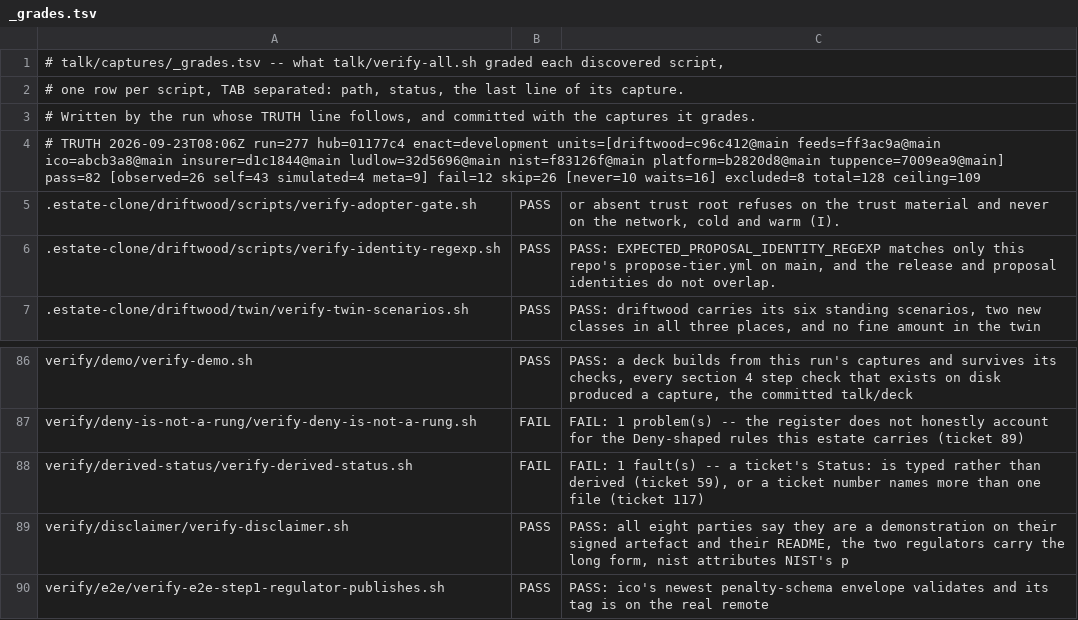
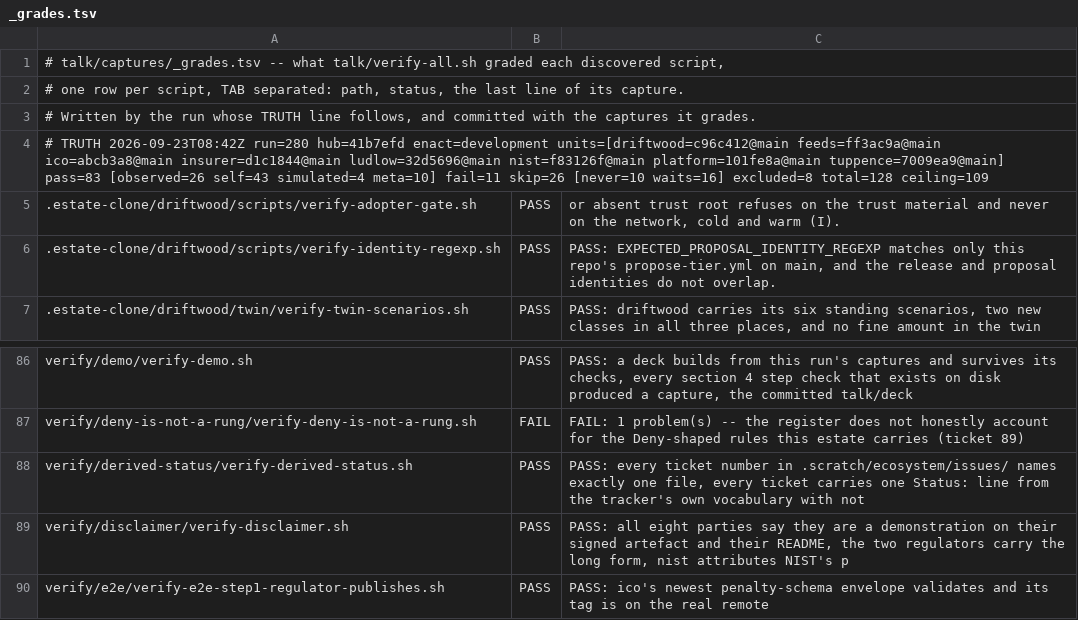
Before and after one commit to policy-as-versioned-flux/policy-as-versioned-flux, a TSV file: talk/captures/_grades.tsv, drawn as a sheet; only a part is shown, gaps mark what is left out.

Commit message:
truth: record run 280 [skip ci]

```diff
--- a/talk/captures/_grades.tsv
+++ b/talk/captures/_grades.tsv
@@ -3,3 +3,3 @@
 # Written by the run whose TRUTH line follows, and committed with the captures it grades.
-# TRUTH 2026-09-23T08:06Z run=277 hub=01177c4 enact=development units=[driftwood=c96c412@main feeds=ff3ac9a@main ico=abcb3a8@main insurer=d1c1844@main ludlow=32d5696@main nist=f83126f@main platform=b2820d8@main tuppence=7009ea9@main] pass=82 [observed=26 self=43 simulated=4 meta=9] fail=12 skip=26 [never=10 waits=16] excluded=8 total=128 ceiling=109
+# TRUTH 2026-09-23T08:42Z run=280 hub=41b7efd enact=development units=[driftwood=c96c412@main feeds=ff3ac9a@main ico=abcb3a8@main insurer=d1c1844@main ludlow=32d5696@main nist=f83126f@main platform=101fe8a@main tuppence=7009ea9@main] pass=83 [observed=26 self=43 simulated=4 meta=10] fail=11 skip=26 [never=10 waits=16] excluded=8 total=128 ceiling=109
 .estate-clone/driftwood/scripts/verify-adopter-gate.sh	PASS	      or absent trust root refuses on the trust material and never on the network, cold and warm (I).
@@ -87,3 +87,3 @@ verify/demo/verify-demo.sh	PASS	PASS: a deck builds from this run's captures and
 verify/deny-is-not-a-rung/verify-deny-is-not-a-rung.sh	FAIL	FAIL: 1 problem(s) -- the register does not honestly account for the Deny-shaped rules this estate carries (ticket 89)
-verify/derived-status/verify-derived-status.sh	FAIL	FAIL: 1 fault(s) -- a ticket's Status: is typed rather than derived (ticket 59), or a ticket number names more than one file (ticket 117)
+verify/derived-status/verify-derived-status.sh	PASS	PASS: every ticket number in .scratch/ecosystem/issues/ names exactly one file, every ticket carries one Status: line from the tracker's own vocabulary with not
 verify/disclaimer/verify-disclaimer.sh	PASS	PASS: all eight parties say they are a demonstration on their signed artefact and their README, the two regulators carry the long form, nist attributes NIST's p
```
Also changed, not shown: 24 other files.
